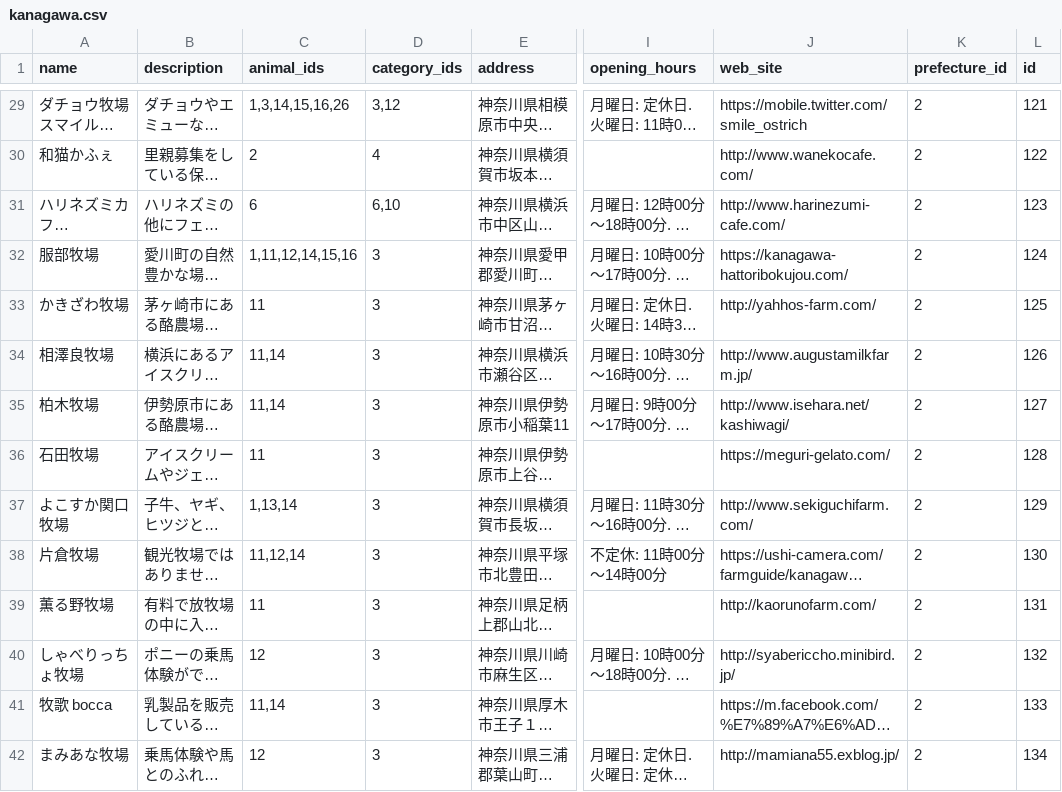
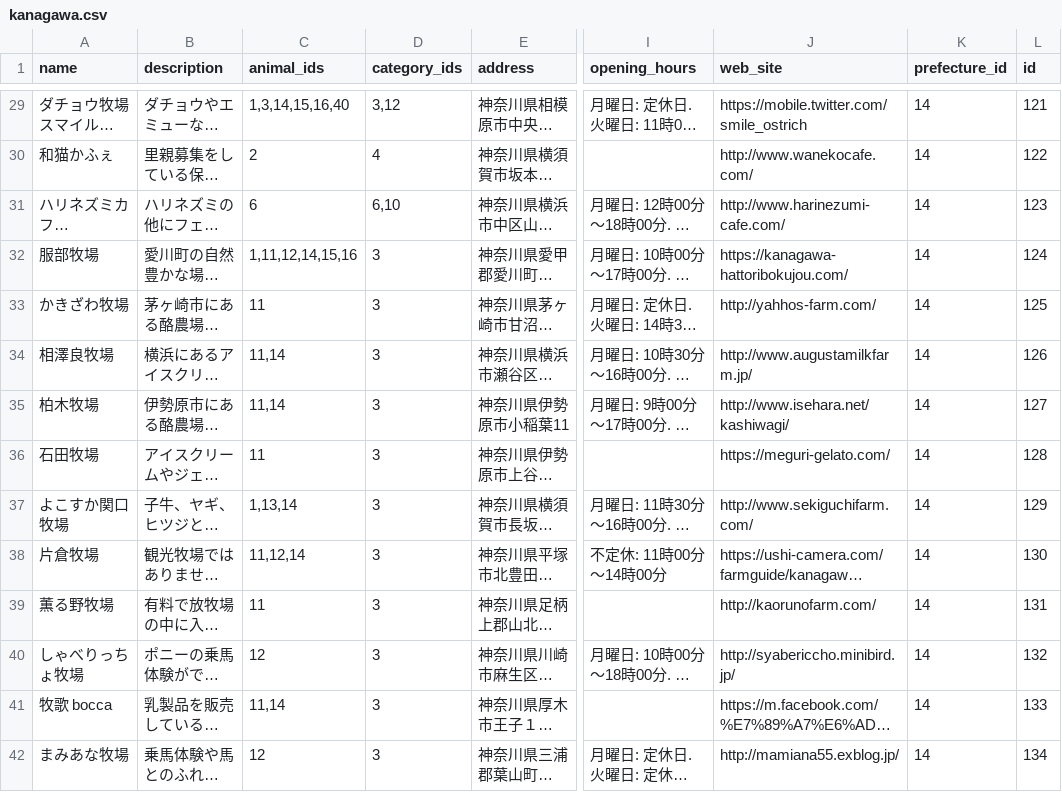
Before and after one commit to kazuki1025okumura/fluff_navi, a CSV file: lib/csv/kanagawa.csv, drawn as a sheet; only a part is shown, gaps mark what is left out; long unchanged cells end in …; the diff covers the shown part only; the diff names each change by its address in the sheet, - before the commit and + after, or states it on an @@ line.

```diff
--- a/lib/csv/kanagawa.csv
+++ b/lib/csv/kanagawa.csv
-C29 (animal_ids): 1,3,14,15,16,26
+C29 (animal_ids): 1,3,14,15,16,40
-K29:K42 (prefecture_id): 2
+K29:K42 (prefecture_id): 14
```
Also changed, not shown: 58 edited cells elsewhere in this file, lib/csv/animal.csv, lib/csv/tokyo.csv, 1 other file.
